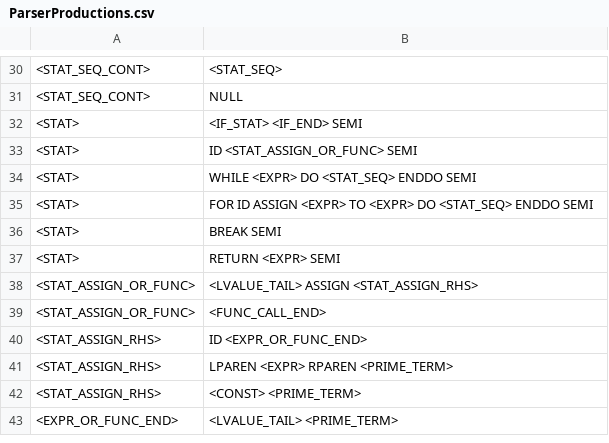
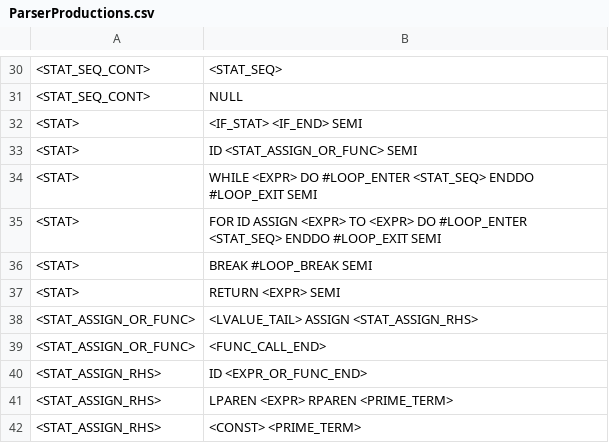
Before and after one commit to ClysmiC/tiger-compiler, a CSV file: res/ParserProductions.csv, drawn as a sheet; only a part is shown, gaps mark what is left out; the shorter side is filled out with more unchanged rows.

```diff
--- a/res/ParserProductions.csv
+++ b/res/ParserProductions.csv
@@ -33,5 +33,5 @@
 <STAT>,ID <STAT_ASSIGN_OR_FUNC> SEMI
-<STAT>,WHILE <EXPR> DO <STAT_SEQ> ENDDO SEMI
-<STAT>,FOR ID ASSIGN <EXPR> TO <EXPR> DO <STAT_SEQ> ENDDO SEMI
-<STAT>,BREAK SEMI
+<STAT>,WHILE <EXPR> DO #LOOP_ENTER <STAT_SEQ> ENDDO #LOOP_EXIT SEMI
+<STAT>,FOR ID ASSIGN <EXPR> TO <EXPR> DO #LOOP_ENTER <STAT_SEQ> ENDDO #LOOP_EXIT SEMI
+<STAT>,BREAK #LOOP_BREAK SEMI
 <STAT>,RETURN <EXPR> SEMI
```
Also changed, not shown: res/ParserProductions - Copy.csv, 3 other files.
